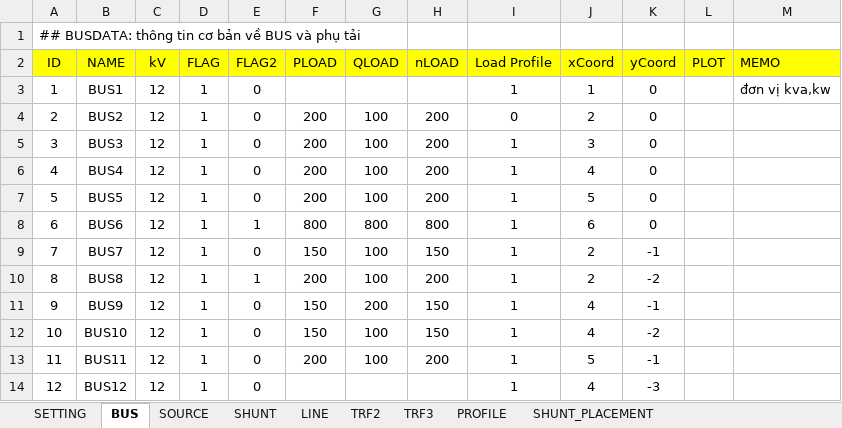
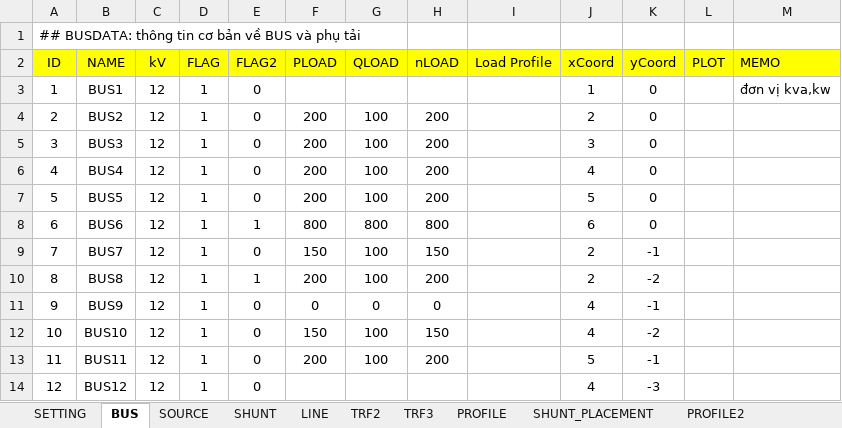
Before and after one commit to phuongpq2510/psdistribution, an Excel workbook: inputs/Inputs12.xlsx, sheet BUS, drawn as a sheet; values as stored, in another font and other column widths than the file's, no borders; charts and pictures and conditional formats not drawn; the diff names each change by its address in the sheet, - before the commit and + after, or states it on an @@ line.

```diff
--- a/inputs/Inputs12.xlsx (sheet BUS)
+++ b/inputs/Inputs12.xlsx (sheet BUS)
+sheet tab: PROFILE2
-I3 (Load Profile): 1
+I3 (Load Profile): (empty)
-I4 (Load Profile): 0
+I4 (Load Profile): (empty)
-I5:I14 (Load Profile): 1
+I5:I14 (Load Profile): (empty)
-F11 (PLOAD): 150
+F11 (PLOAD): 0
-G11 (QLOAD): 200
+G11 (QLOAD): 0
-H11 (nLOAD): 150
+H11 (nLOAD): 0
```
Also changed, not shown: sheet PROFILE, sheet SETTING, sheet SHUNT, sheet SOURCE, sheet LINE, charts or pictures, 2 other files.
